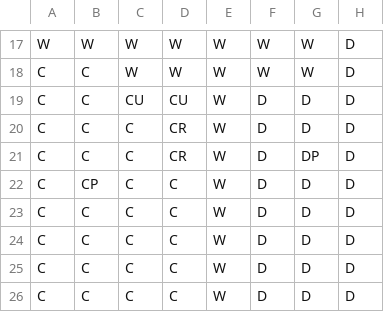
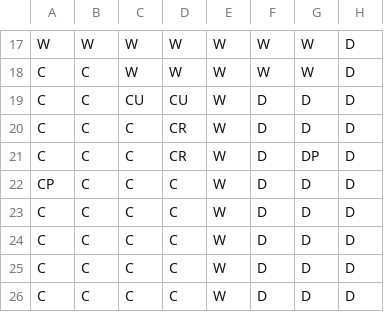
Before and after one commit to BryannaGaede/ClueGame, a CSV file: CLUE_BOARD.csv, drawn as a sheet; only a part is shown, gaps mark what is left out; the diff names each change by its address in the sheet, - before the commit and + after, or states it on an @@ line.

```diff
--- a/CLUE_BOARD.csv
+++ b/CLUE_BOARD.csv
-A22: C
+A22: CP
-B22: CP
+B22: C
```
Also changed, not shown: 6 other files.
